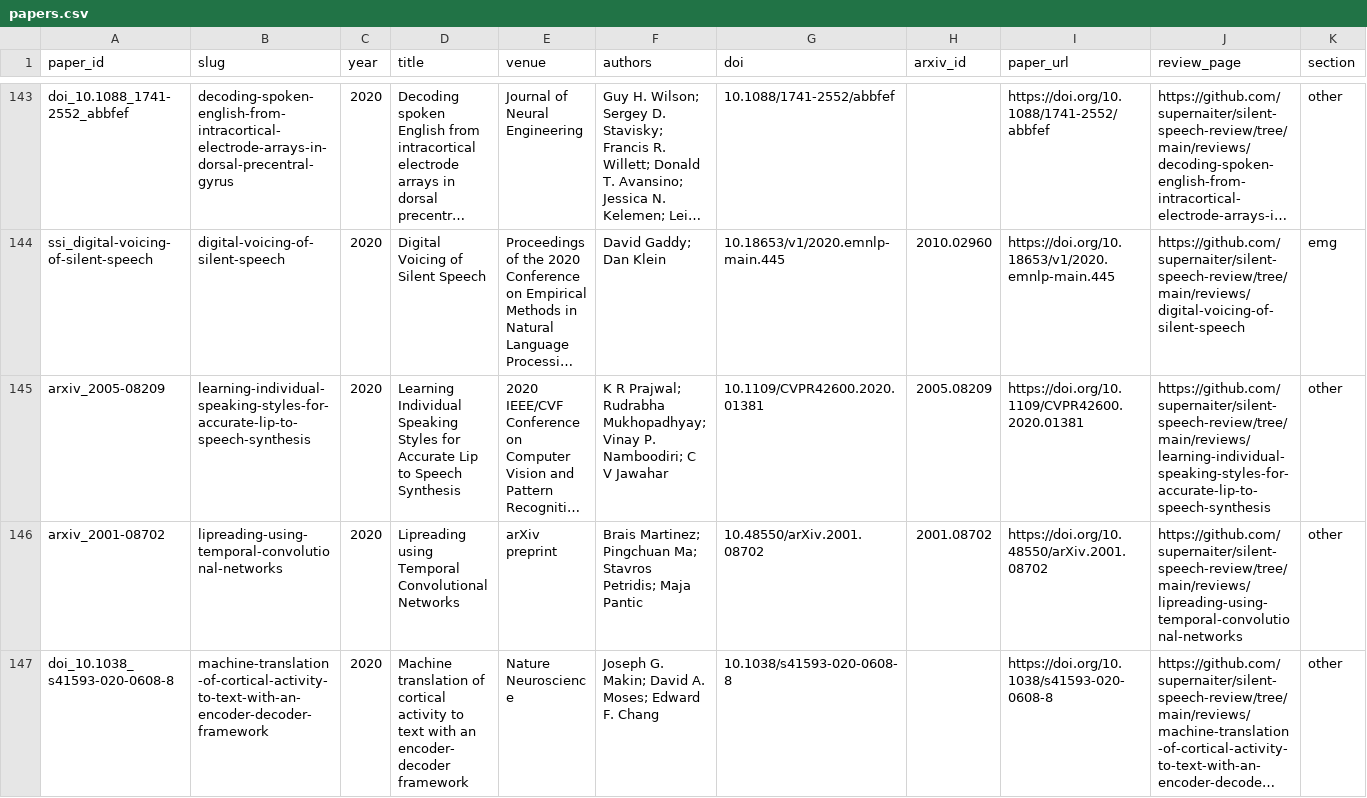
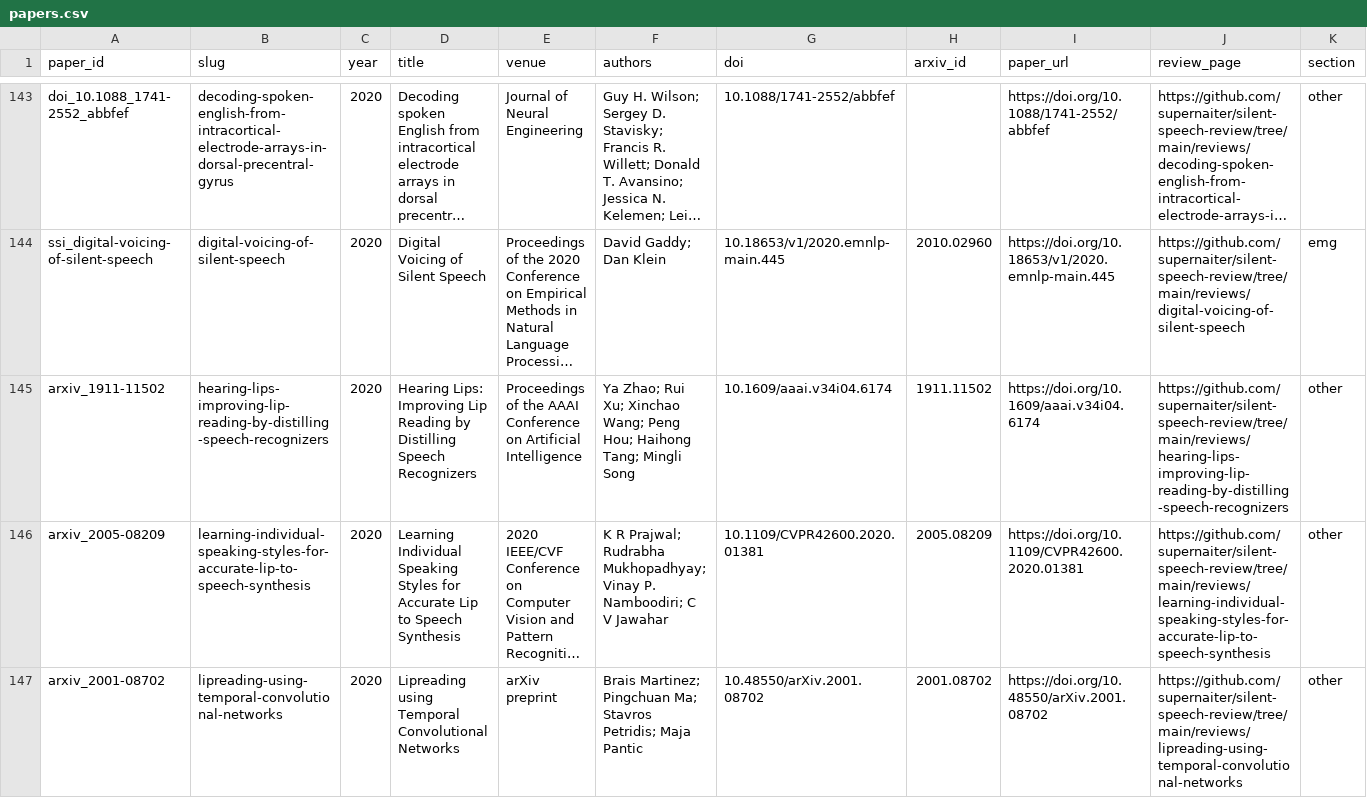
Before and after one commit to supernaiter/silent-speech-review, a CSV file: data/papers.csv, drawn as a sheet; only a part is shown, gaps mark what is left out; the shorter side is filled out with more unchanged rows; long unchanged cells end in …; rows hold the shown columns only; the diff names each change by its address in the sheet, - before the commit and + after, or states it on an @@ line.

```diff
--- a/data/papers.csv
+++ b/data/papers.csv
+row 145: arxiv_1911-11502 | hearing-lips-improving-lip-reading-by-distilling-speech-recognizers | 2020 | Hearing Lips: Improving Lip Reading by Distilling Speech Recognizers | Proceedings of the AAAI Conference on Artificial Intelligence | Ya Zhao; Rui Xu; Xinchao Wang; Peng Hou; Haihong Tang; Mingli Song | 10.1609/aaai.v34i04.6174 | 1911.11502 | https://doi.org/10.1609/aaai.v34i04.6174 | https://github.com/supernaiter/silent-speech-review/tree/main/reviews/hearing-lips-improving-lip-reading-by-distilling-speech-recognizers | other
```
Also changed, not shown: 34 other files.
